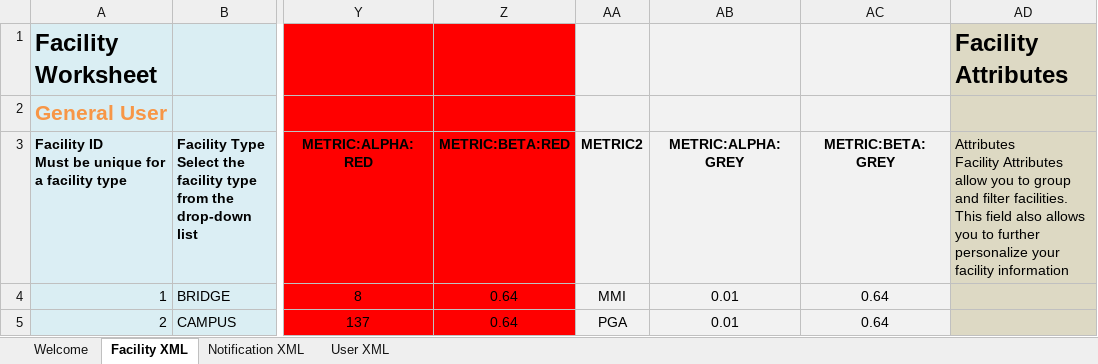
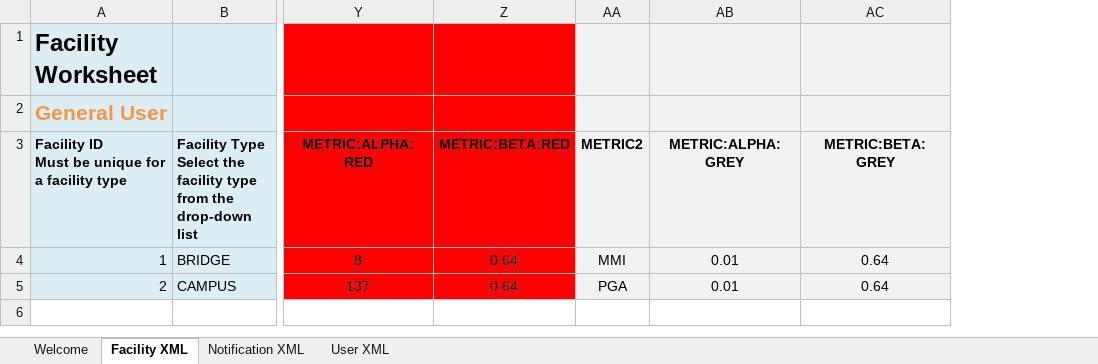
Before and after one commit to dslosky-usgs/ShakeCast-VBA, an Excel workbook: Workbook/ShakeCastInventory.xlsm, sheet Facility XML, drawn as a sheet; only a part is shown, gaps mark what is left out; values as stored, in another font and other column widths than the file's, no borders; charts and pictures and table styles not drawn; ↵ is a line break in a cell; the diff names each change by its address in the sheet, - before the commit and + after, or states it on an @@ line.

Commit message:
Quick change to hide the good/bad column

```diff
--- a/Workbook/ShakeCastInventory.xlsm (sheet Facility XML)
+++ b/Workbook/ShakeCastInventory.xlsm (sheet Facility XML)
@@ column AD hidden, rows 1-3: Facility Attributes |  | Attributes ↵ Facility Attributes allow you to group and filter facilities. This field also allows you to further personalize your facility information @@
```
Also changed, not shown: 20 other files.
